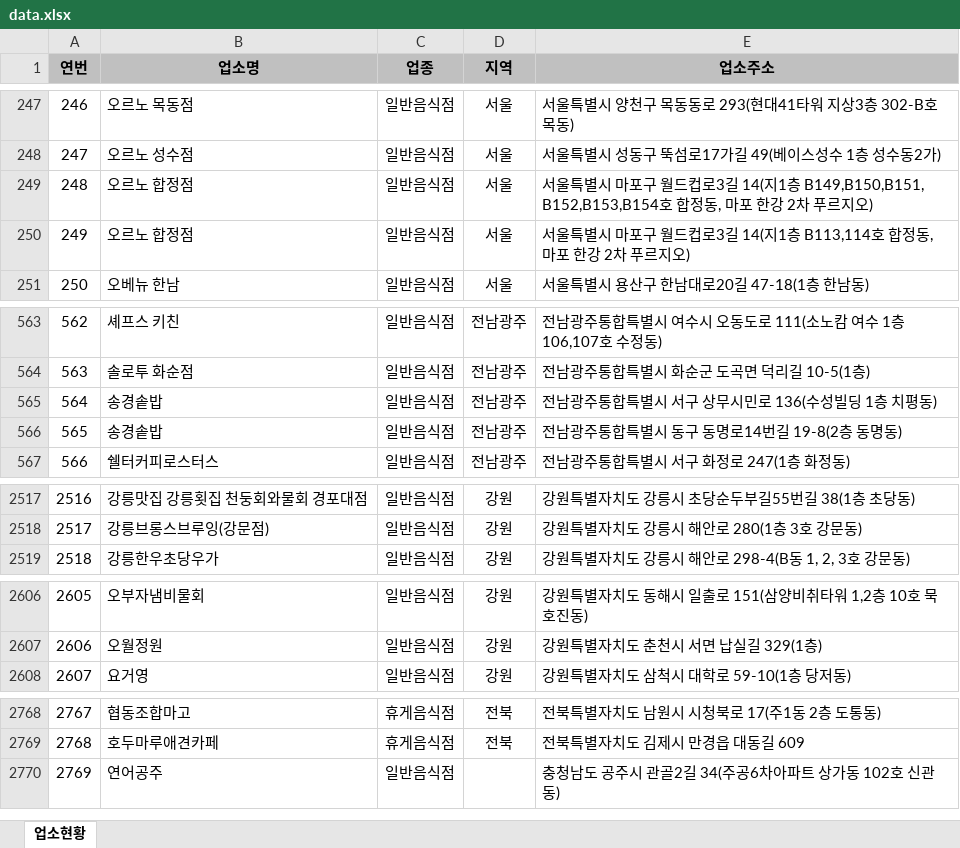
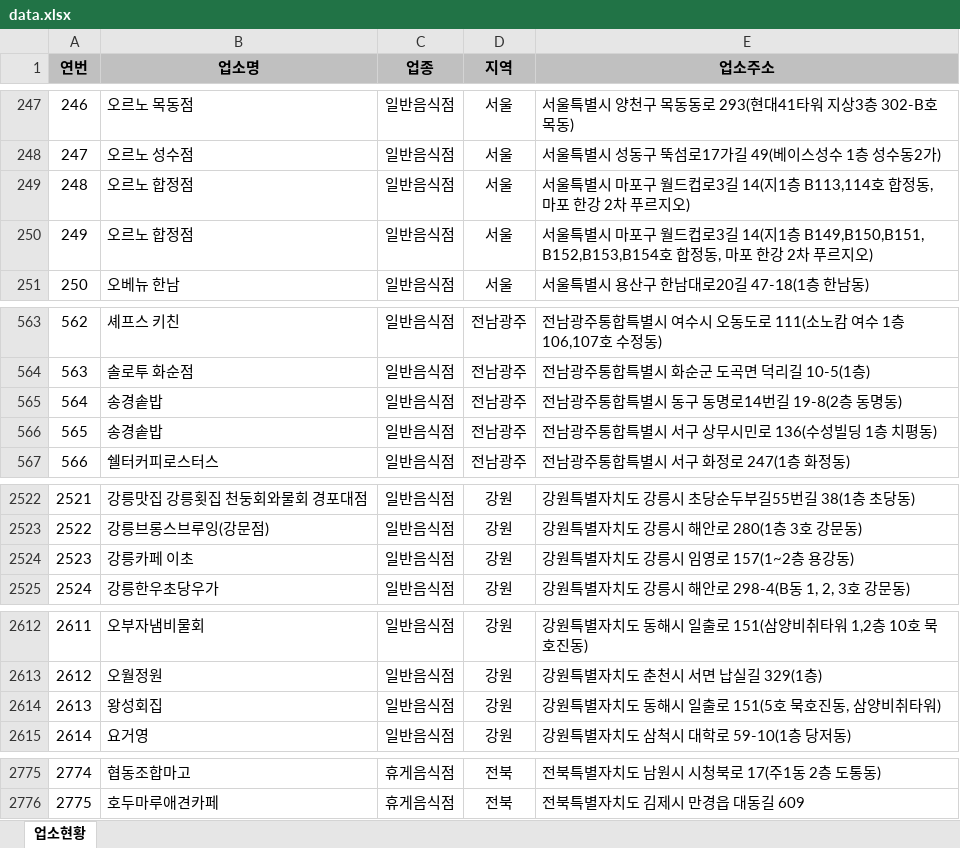
Before and after one commit to mumuabba/mumu_search, an Excel workbook: data.xlsx, sheet 업소현황, drawn as a sheet; only a part is shown, gaps mark what is left out; values as stored, in another font and other column widths than the file's, no borders; removed rows and columns are numbered as before the commit, all else as after; the diff covers the shown part only; the diff names each change by its address in the sheet, - before the commit and + after, or states it on an @@ line.

```diff
--- a/data.xlsx (sheet 업소현황)
+++ b/data.xlsx (sheet 업소현황)
@@ column A (연번) renumbered between rows 249 and 2776 @@
@@ row 249 moved to row 250: 249 @@
@@ row 565 moved to row 566: 565 @@
+row 2524: 2523 | 강릉카페 이초 | 일반음식점 | 강원 | 강원특별자치도 강릉시 임영로 157(1~2층 용강동)
+row 2614: 2613 | 왕성회집 | 일반음식점 | 강원 | 강원특별자치도 동해시 일출로 151(5호 묵호진동, 삼양비취타워)
-row 2770: 2769 | 연어공주 | 일반음식점 |  | 충청남도 공주시 관골2길 34(주공6차아파트 상가동 102호 신관동)
```
Also changed, not shown: 5 added rows elsewhere in this sheet, 2 other files.
